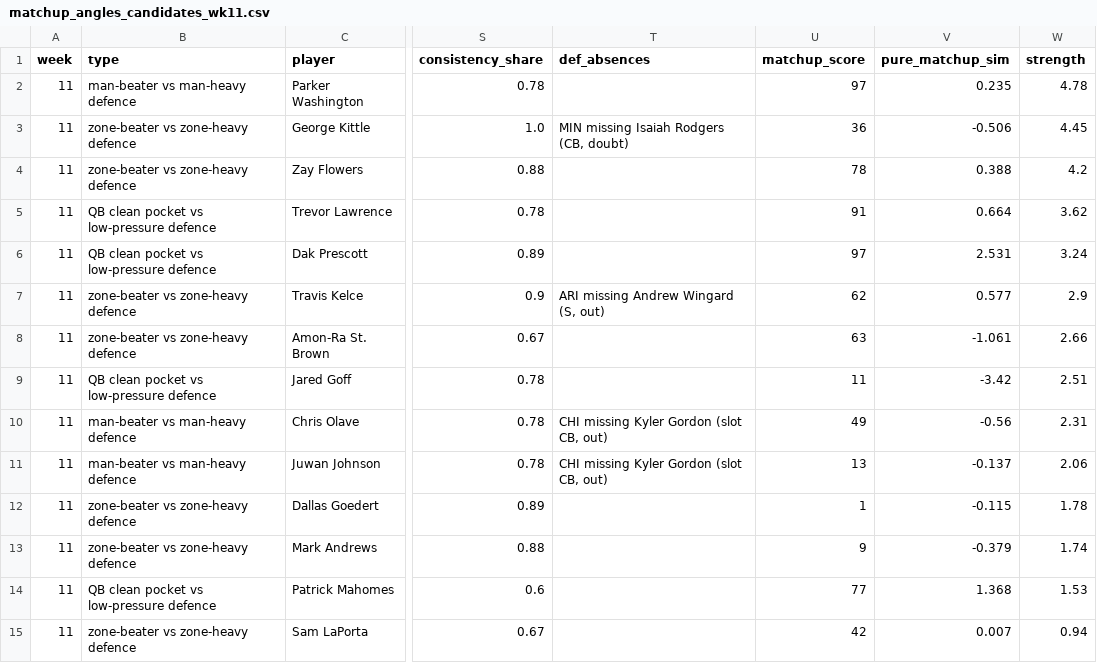
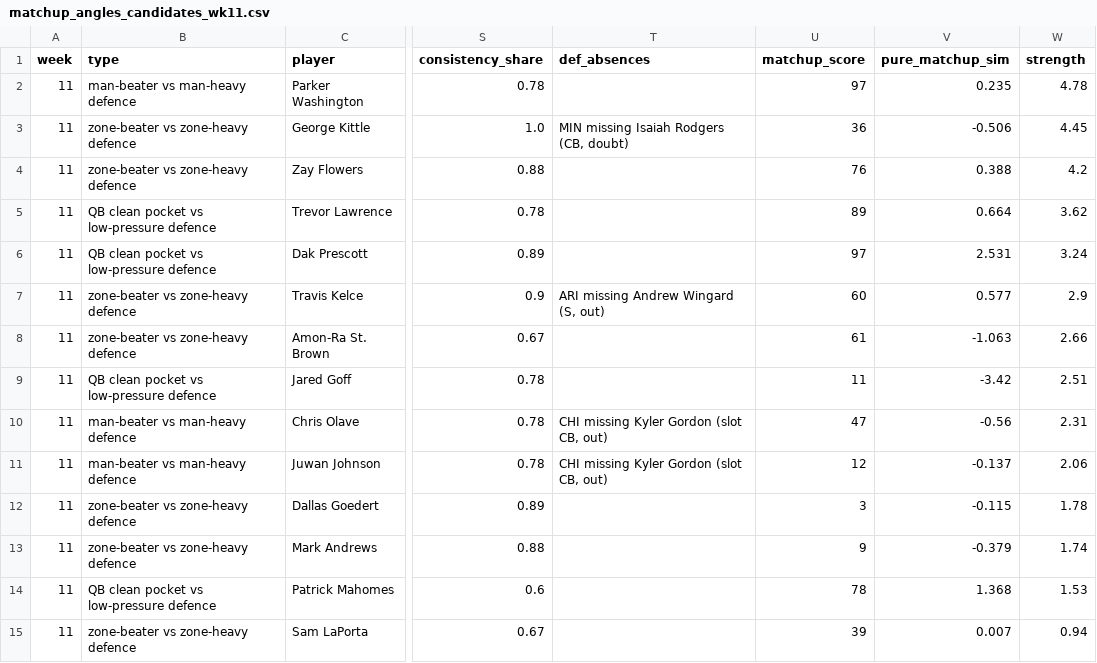
Before and after one commit to dhanani1/dwain-coverage-data, a CSV file: matchup_angles_candidates_wk11.csv, drawn as a sheet; only a part is shown, gaps mark what is left out; the diff names each change by its address in the sheet, - before the commit and + after, or states it on an @@ line.

```diff
--- a/matchup_angles_candidates_wk11.csv
+++ b/matchup_angles_candidates_wk11.csv
-U4 (matchup_score): 78
+U4 (matchup_score): 76
-U5 (matchup_score): 91
+U5 (matchup_score): 89
-U7 (matchup_score): 62
+U7 (matchup_score): 60
-U8 (matchup_score): 63
+U8 (matchup_score): 61
-V8 (pure_matchup_sim): -1.061
+V8 (pure_matchup_sim): -1.063
-U10 (matchup_score): 49
+U10 (matchup_score): 47
-U11 (matchup_score): 13
+U11 (matchup_score): 12
-U12 (matchup_score): 1
+U12 (matchup_score): 3
-U14 (matchup_score): 77
+U14 (matchup_score): 78
-U15 (matchup_score): 42
+U15 (matchup_score): 39
```
Also changed, not shown: matchup_angles_wk11.csv, t2_fp.csv, 4 other files.
